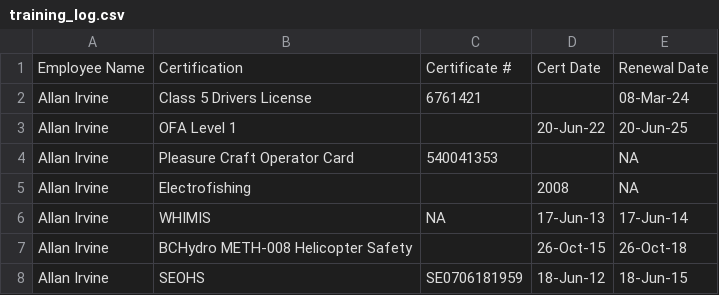
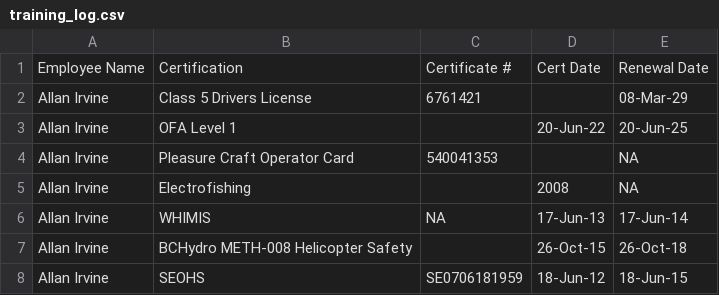
Before and after one commit to lucy-schick/hsp, a CSV file: data/training_log.csv, drawn as a sheet; only a part is shown.

Commit message:
update training log and add als FA cert

```diff
--- a/data/training_log.csv
+++ b/data/training_log.csv
@@ -1,3 +1,3 @@
 Employee Name,Certification,Certificate #,Cert Date,Renewal Date
-Allan Irvine,Class 5 Drivers License,6761421,,08-Mar-24
+Allan Irvine,Class 5 Drivers License,6761421,,08-Mar-29
 Allan Irvine,OFA Level 1,,20-Jun-22,20-Jun-25
```
Also changed, not shown: 1 other file.
